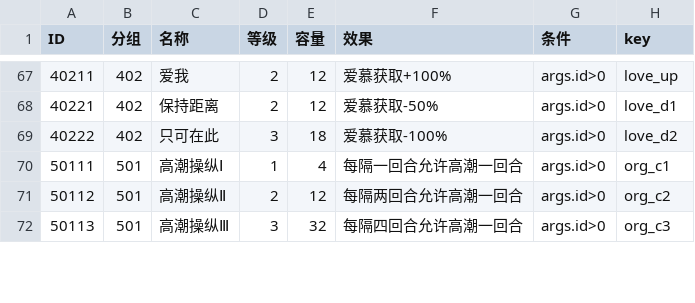
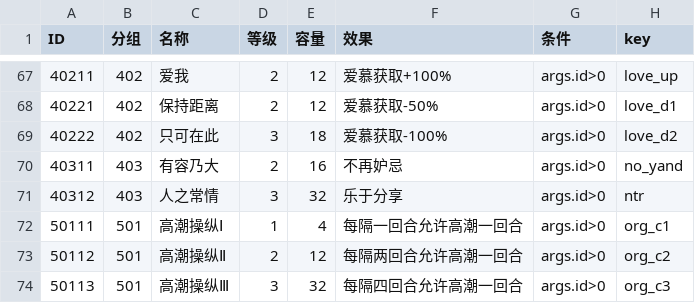
Before and after one commit to yikisi/2, a CSV file: tools/ero/inmon-plugins.csv, drawn as a sheet; only a part is shown, gaps mark what is left out; the diff names each change by its address in the sheet, - before the commit and + after, or states it on an @@ line.

Commit message:
feat(ero): adds new inmon plugins

```diff
--- a/tools/ero/inmon-plugins.csv
+++ b/tools/ero/inmon-plugins.csv
+row 70: 40311 | 403 | 有容乃大 | 2 | 16 | 不再妒忌 | args.id>0 | no_yand
+row 71: 40312 | 403 | 人之常情 | 3 | 32 | 乐于分享 | args.id>0 | ntr
```
Also changed, not shown: 23 other files.
